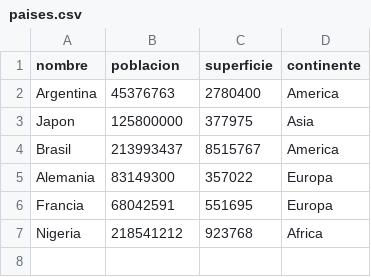
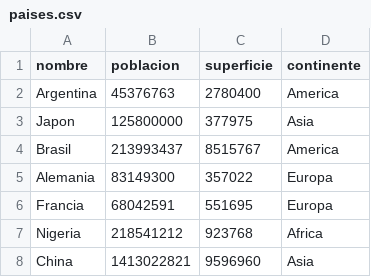
Before and after one commit to lucianoacq/tpi-paises-programacion1, a CSV file: paises.csv, drawn as a sheet.

Commit message:
China agregado a paises.csv para demostracion en el informe

```diff
--- a/paises.csv
+++ b/paises.csv
@@ -7 +7,2 @@ Francia,68042591,551695,Europa
 Nigeria,218541212,923768,Africa
+China,1413022821,9596960,Asia
```
